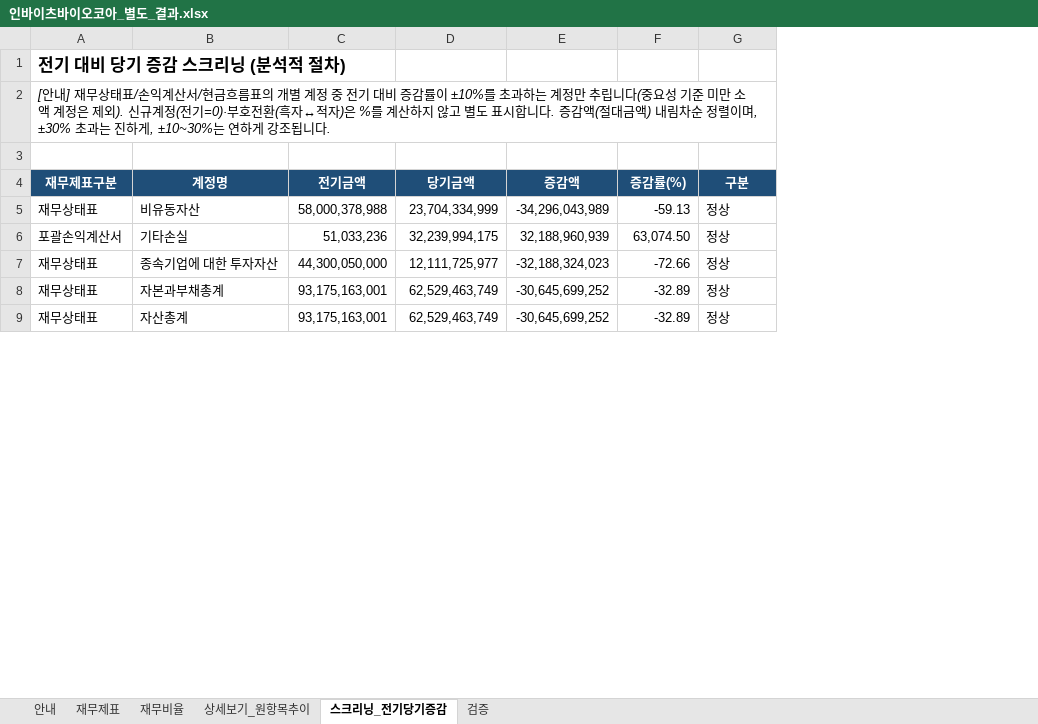
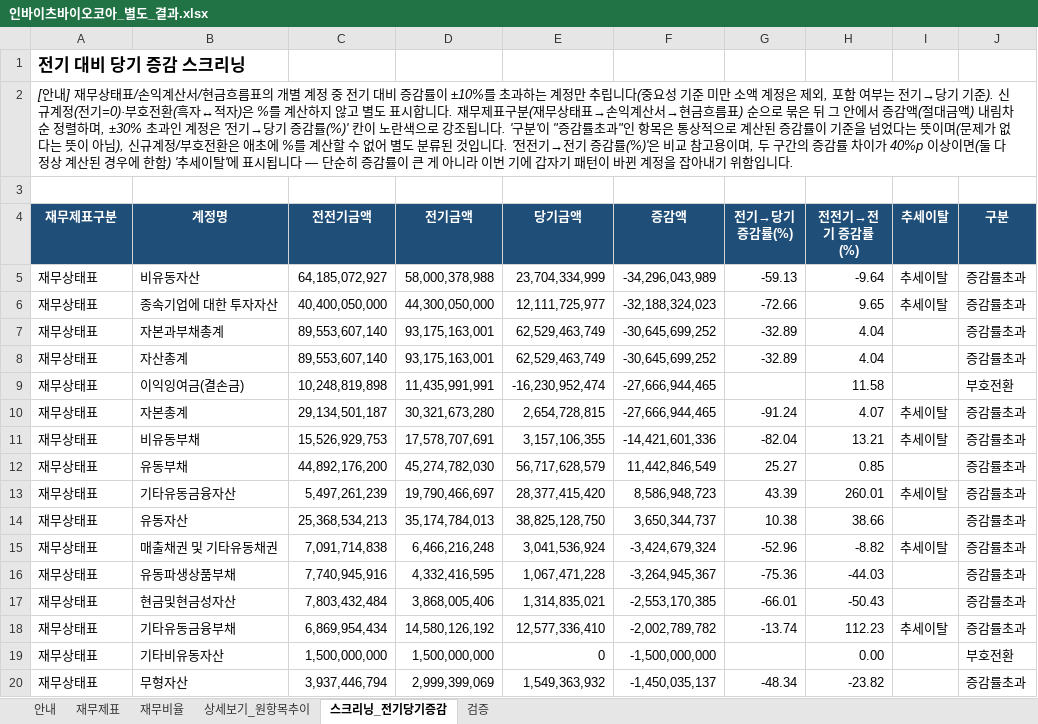
Before and after one commit to thtnsdh12-art/fs-analyze, an Excel workbook: 인바이츠바이오코아_별도_결과.xlsx, sheet 스크리닝_전기당기증감, drawn as a sheet; only a part is shown; values as stored, in another font and other column widths than the file's, no borders; conditional formats not drawn; removed rows and columns are numbered as before the commit, all else as after; the diff covers the shown part only; the diff names each change by its address in the sheet, - before the commit and + after, or states it on an @@ line.

Commit message:
chore: 샘플 결과 xlsx를 스크리닝 UX 개선 반영한 최신 코드로 재생성
기존 7개 재생성 + 신규 4개 추가(케이티앤지_연결, 케이티_별도, SK텔레콤_연결,
농심_연결 — "잘 되는지 테스트" 요청으로 생성했던 실제 회사 결과물). 전체
11개 파일 모두 노란색 강조/전전기 컬럼/추세이탈/컬럼 너비 개선이 반영된
최신 스크리닝 시트를 포함.

```diff
--- a/인바이츠바이오코아_별도_결과.xlsx (sheet 스크리닝_전기당기증감)
+++ b/인바이츠바이오코아_별도_결과.xlsx (sheet 스크리닝_전기당기증감)
+column C (전전기금액), rows 5-8: 64,185,072,927 | 40,400,050,000 | 89,553,607,140 | 89,553,607,140
+column H (전전기→전기 증감률(%)), rows 5-8: -9.64 | 9.65 | 4.04 | 4.04
+column I (추세이탈), rows 5-6: 추세이탈 | 추세이탈
-A1 (재무제표구분): 전기 대비 당기 증감 스크리닝 (분석적 절차)
+A1 (재무제표구분): 전기 대비 당기 증감 스크리닝
-A2 (재무제표구분): …은 제외). 신규계정(전기=0)·부호전환(흑자↔적자)은 %를 계산하지 않고 별도 표시합니다. 증감액(절대금액) 내림차순 정렬이며, ±30% 초과는 진하게, ±10~30%는 연하게 강조됩니다.
+A2 (재무제표구분): …은 제외, 포함 여부는 전기→당기 기준). 신규계정(전기=0)·부호전환(흑자↔적자)은 %를 계산하지 않고 별도 표시합니다. 재무제표구분(재무상태표→손익계산서→현금흐름표) 순으로 묶은 뒤 그 안에서 증감액(절대금액) 내림차순 정렬하며, ±30% 초과인 계정은 '전기→당기 증감률(%)' 칸이 노란색으로 강조됩니다. '구분'이 "증감률초과"인 항목은 통상적으로 계산된 증감률이 기준을 넘었다는 뜻이며(문제가 없다는 뜻이 아님), 신규계정/부호전환은 애초에 %를 계산할 수 없어 별도 분류된 것입니다. '전전기→전기 증감률(%)'은 비교 참고용이며, 두 구간의 증감률 차이가 40%p 이상이면(둘 다 정상 계산된 경우에 한함) '추세이탈'에 표시됩니다 — 단순히 증감률이 큰 게 아니라 이번 기에 갑자기 패턴이 바뀐 계정을 잡아내기 위함입니다.
-G4: 증감률(%)
+G4: 전기→당기 증감률(%)
-J5 (구분): 정상
+J5 (구분): 증감률초과
-row 6: 포괄손익계산서 | 기타손실 | 51,033,236 | 32,239,994,175 | 32,188,960,939 | 63,074.50 | 정상
-J6:J8 (구분): 정상
+J6:J8 (구분): 증감률초과
@@ row 14 moved to row 9: 재무상태표 @@
+row 10: 재무상태표 | 자본총계 | 29,134,501,187 | 30,321,673,280 | 2,654,728,815 | -27,666,944,465 | -91.24 | 4.07 | 추세이탈 | 증감률초과
+row 11: 재무상태표 | 비유동부채 | 15,526,929,753 | 17,578,707,691 | 3,157,106,355 | -14,421,601,336 | -82.04 | 13.21 | 추세이탈 | 증감률초과
+row 12: 재무상태표 | 유동부채 | 44,892,176,200 | 45,274,782,030 | 56,717,628,579 | 11,442,846,549 | 25.27 | 0.85 |  | 증감률초과
+row 13: 재무상태표 | 기타유동금융자산 | 5,497,261,239 | 19,790,466,697 | 28,377,415,420 | 8,586,948,723 | 43.39 | 260.01 | 추세이탈 | 증감률초과
+row 14: 재무상태표 | 유동자산 | 25,368,534,213 | 35,174,784,013 | 38,825,128,750 | 3,650,344,737 | 10.38 | 38.66 |  | 증감률초과
+row 15: 재무상태표 | 매출채권 및 기타유동채권 | 7,091,714,838 | 6,466,216,248 | 3,041,536,924 | -3,424,679,324 | -52.96 | -8.82 | 추세이탈 | 증감률초과
+row 16: 재무상태표 | 유동파생상품부채 | 7,740,945,916 | 4,332,416,595 | 1,067,471,228 | -3,264,945,367 | -75.36 | -44.03 |  | 증감률초과
+row 17: 재무상태표 | 현금및현금성자산 | 7,803,432,484 | 3,868,005,406 | 1,314,835,021 | -2,553,170,385 | -66.01 | -50.43 |  | 증감률초과
+row 18: 재무상태표 | 기타유동금융부채 | 6,869,954,434 | 14,580,126,192 | 12,577,336,410 | -2,002,789,782 | -13.74 | 112.23 | 추세이탈 | 증감률초과
@@ row 39 moved to row 19: 재무상태표 @@
+row 20: 재무상태표 | 무형자산 | 3,937,446,794 | 2,999,399,069 | 1,549,363,932 | -1,450,035,137 | -48.34 | -23.82 |  | 증감률초과
```
Also changed, not shown: 16 added rows, 25 removed rows, 2 moved rows and 11 edited cells elsewhere in this sheet, sheet 검증, SK_별도_결과.xlsx, SK하이닉스_별도_결과.xlsx, 8 other files.
